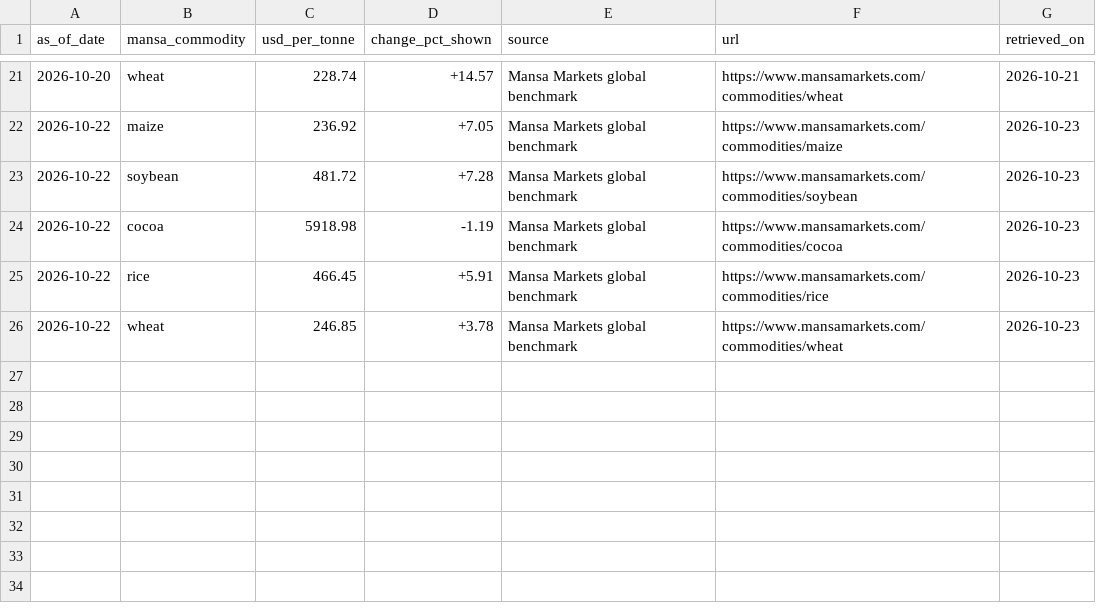
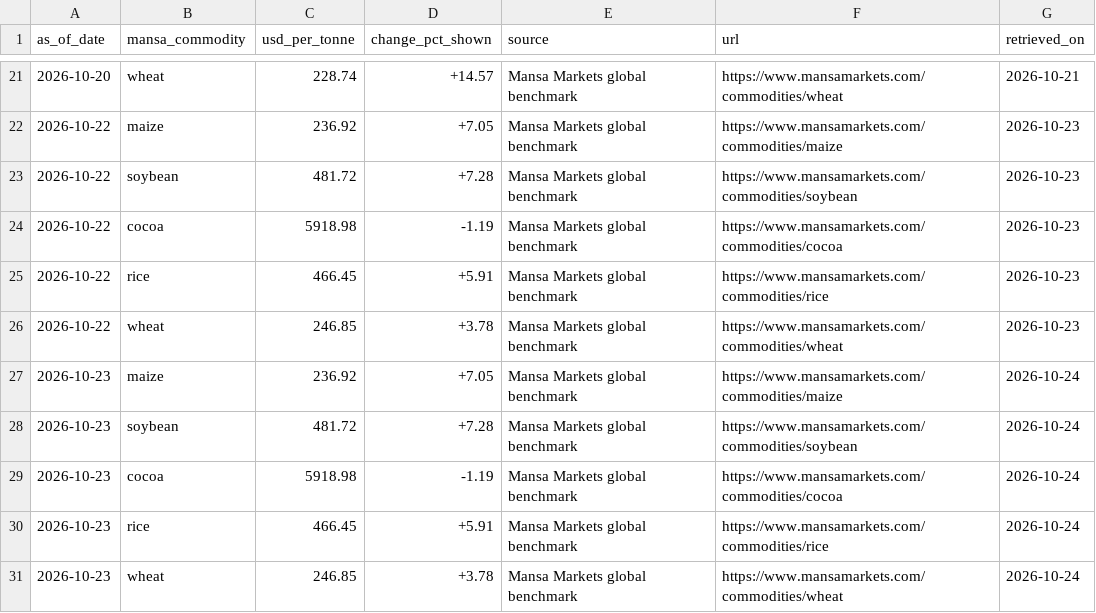
Before and after one commit to Agrolinking-Solutions/Agrolinking-Intelligence, a CSV file: data/raw/world_prices.csv, drawn as a sheet; only a part is shown, gaps mark what is left out; the diff names each change by its address in the sheet, - before the commit and + after, or states it on an @@ line.

```diff
--- a/data/raw/world_prices.csv
+++ b/data/raw/world_prices.csv
+row 27: 2026-10-23 | maize | 236.92 | +7.05 | Mansa Markets global benchmark | https://www.mansamarkets.com/commodities/maize | 2026-10-24
+row 28: 2026-10-23 | soybean | 481.72 | +7.28 | Mansa Markets global benchmark | https://www.mansamarkets.com/commodities/soybean | 2026-10-24
+row 29: 2026-10-23 | cocoa | 5918.98 | -1.19 | Mansa Markets global benchmark | https://www.mansamarkets.com/commodities/cocoa | 2026-10-24
+row 30: 2026-10-23 | rice | 466.45 | +5.91 | Mansa Markets global benchmark | https://www.mansamarkets.com/commodities/rice | 2026-10-24
+row 31: 2026-10-23 | wheat | 246.85 | +3.78 | Mansa Markets global benchmark | https://www.mansamarkets.com/commodities/wheat | 2026-10-24
```
Also changed, not shown: data/external/weather_forecast_daily.csv, data/processed/features/features_maize_white.csv, 50 other files.
